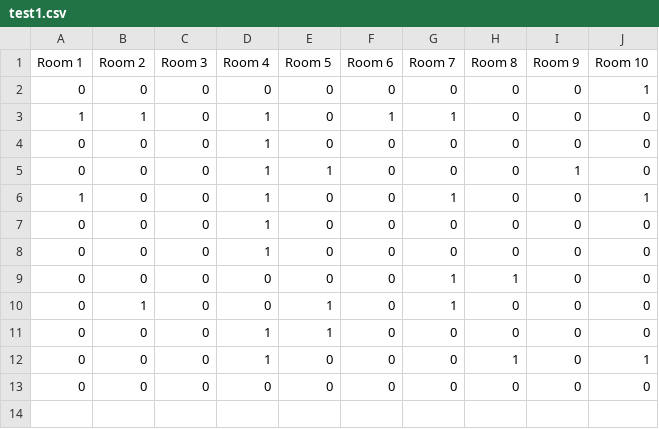
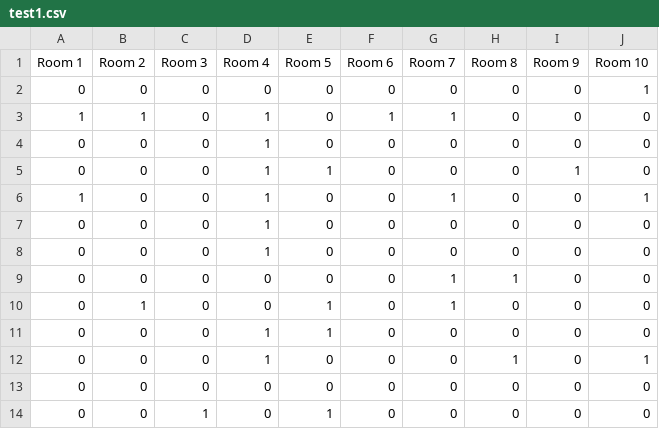
Before and after one commit to rirnet/rirnet, a CSV file: tools/test1.csv, drawn as a sheet.

Commit message:
Update test1.csv

```diff
--- a/tools/test1.csv
+++ b/tools/test1.csv
@@ -13 +13,2 @@ Room 1,Room 2,Room 3,Room 4,Room 5,Room 6,Room 7,Room 8,Room 9,Room 10
 0,0,0,0,0,0,0,0,0,0
+0,0,1,0,1,0,0,0,0,0
```
